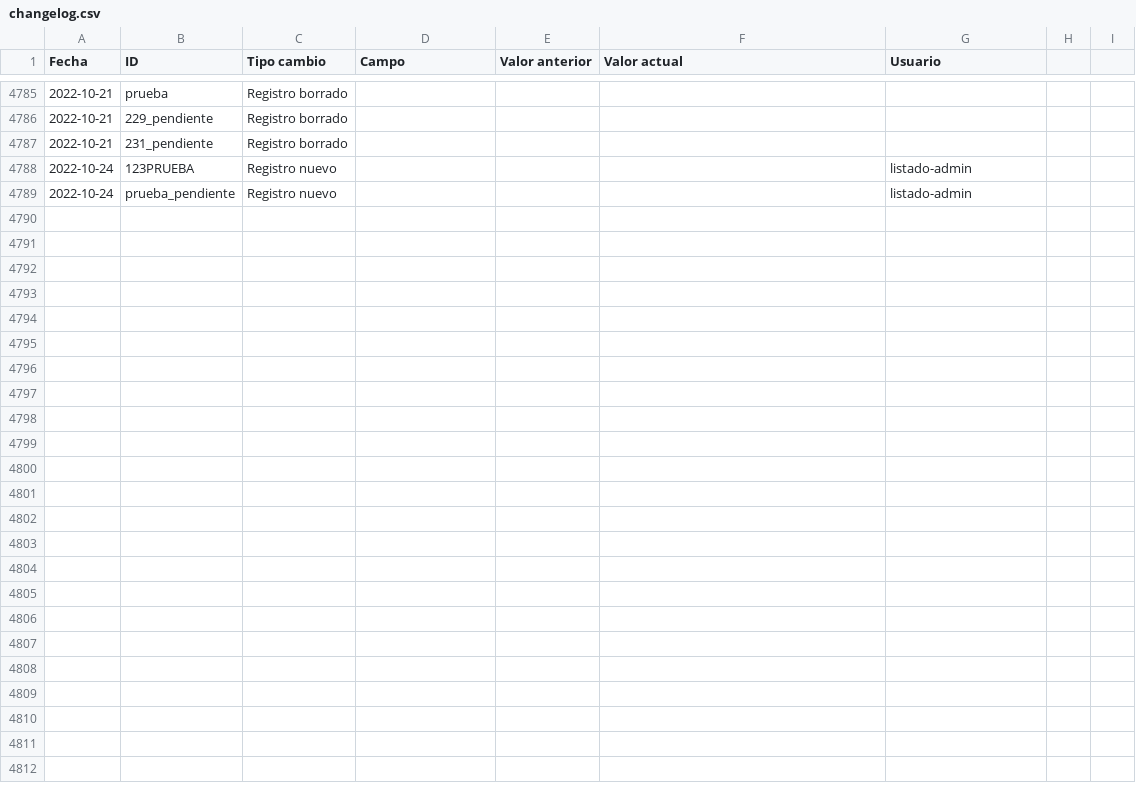
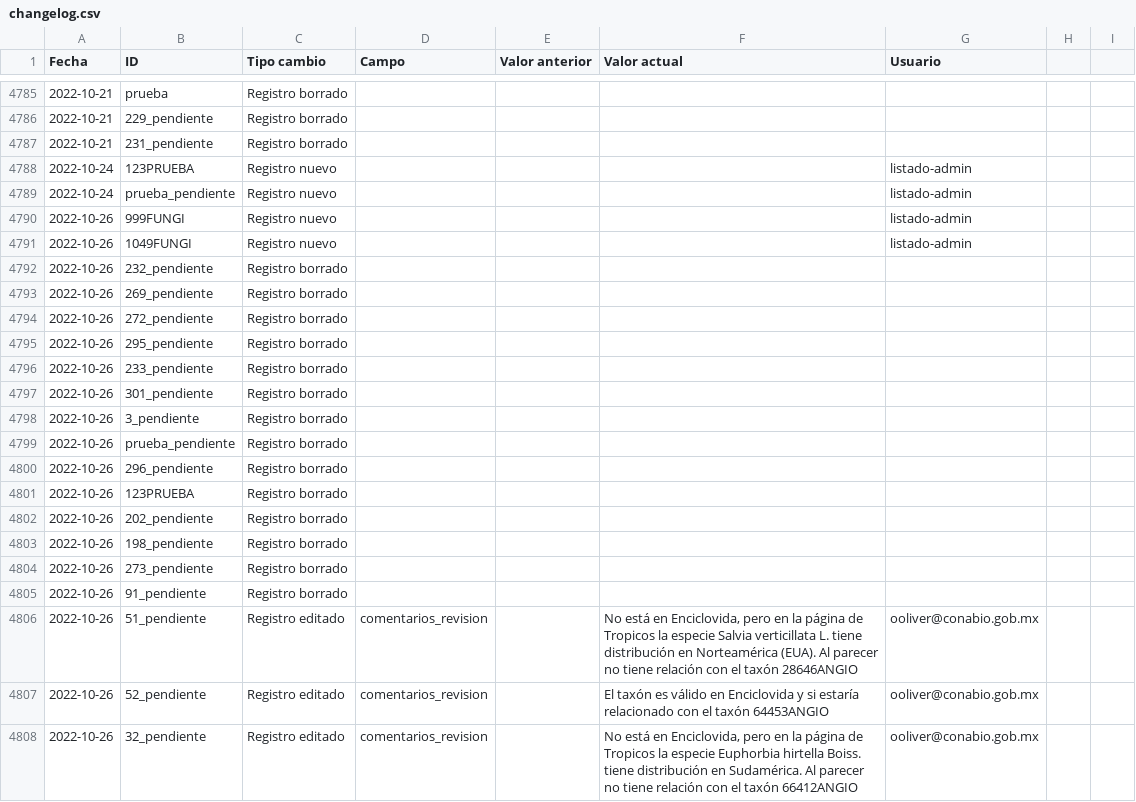
Before and after one commit to CONABIO/catalogo-agrobiodiversidad, a CSV file: changelog.csv, drawn as a sheet; only a part is shown, gaps mark what is left out; the diff names each change by its address in the sheet, - before the commit and + after, or states it on an @@ line.

Commit message:
validacion diaria de registros

```diff
--- a/changelog.csv
+++ b/changelog.csv
+row 4790: 2022-10-26 | 999FUNGI | Registro nuevo |  |  |  | listado-admin
+row 4791: 2022-10-26 | 1049FUNGI | Registro nuevo |  |  |  | listado-admin
+row 4792: 2022-10-26 | 232_pendiente | Registro borrado
+row 4793: 2022-10-26 | 269_pendiente | Registro borrado
+row 4794: 2022-10-26 | 272_pendiente | Registro borrado
+row 4795: 2022-10-26 | 295_pendiente | Registro borrado
+row 4796: 2022-10-26 | 233_pendiente | Registro borrado
+row 4797: 2022-10-26 | 301_pendiente | Registro borrado
+row 4798: 2022-10-26 | 3_pendiente | Registro borrado
+row 4799: 2022-10-26 | prueba_pendiente | Registro borrado
+row 4800: 2022-10-26 | 296_pendiente | Registro borrado
+row 4801: 2022-10-26 | 123PRUEBA | Registro borrado
+row 4802: 2022-10-26 | 202_pendiente | Registro borrado
+row 4803: 2022-10-26 | 198_pendiente | Registro borrado
+row 4804: 2022-10-26 | 273_pendiente | Registro borrado
+row 4805: 2022-10-26 | 91_pendiente | Registro borrado
+row 4806: 2022-10-26 | 51_pendiente | Registro editado | comentarios_revision |  | No está en Enciclovida, pero en la página de Tropicos la especie Salvia verticillata L. tiene distribución en Norteamérica (EUA). Al parecer no tiene relación con el taxón 28646ANGIO | ooliver@conabio.gob.mx
+row 4807: 2022-10-26 | 52_pendiente | Registro editado | comentarios_revision |  | El taxón es válido en Enciclovida y si estaría relacionado con el taxón 64453ANGIO | ooliver@conabio.gob.mx
+row 4808: 2022-10-26 | 32_pendiente | Registro editado | comentarios_revision |  | No está en Enciclovida, pero en la página de Tropicos la especie Euphorbia hirtella Boiss. tiene distribución en Sudamérica. Al parecer no tiene relación con el taxón 66412ANGIO | ooliver@conabio.gob.mx
```
Also changed, not shown: 1 other file.
